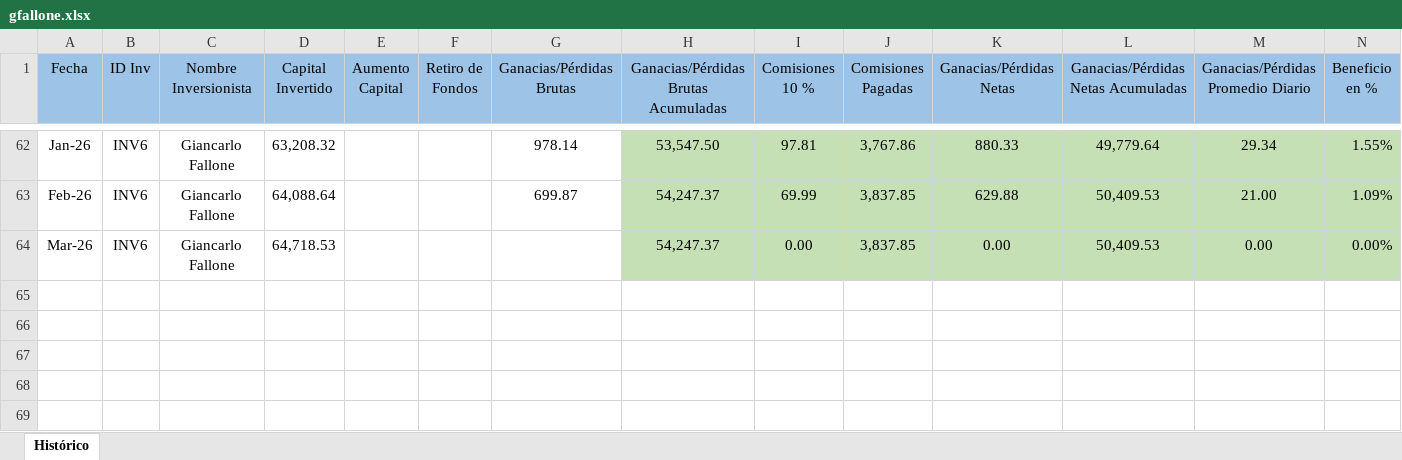
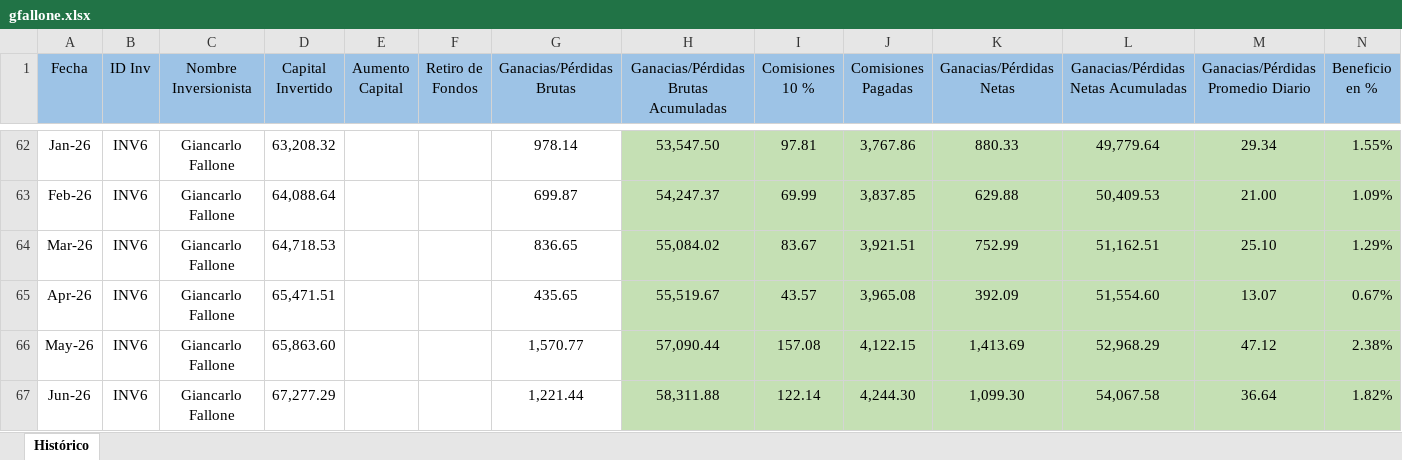
Before and after one commit to sefallone/FIFI, an Excel workbook: data/gfallone.xlsx, sheet Histórico, drawn as a sheet; only a part is shown, gaps mark what is left out; values as stored, in another font and other column widths than the file's, no borders; the diff names each change by its address in the sheet, - before the commit and + after, or states it on an @@ line.

```diff
--- a/data/gfallone.xlsx (sheet Histórico)
+++ b/data/gfallone.xlsx (sheet Histórico)
-G64 (Ganacias/Pérdidas Brutas): (empty)
+G64 (Ganacias/Pérdidas Brutas): 836.65
-H64: 54,247.37
+H64: 55,084.02
-I64 (Comisiones 10 %): 0.00
+I64 (Comisiones 10 %): 83.67
-J64 (Comisiones Pagadas): 3,837.85
+J64 (Comisiones Pagadas): 3,921.51
-K64 (Ganacias/Pérdidas Netas): 0.00
+K64 (Ganacias/Pérdidas Netas): 752.99
-L64: 50,409.53
+L64: 51,162.51
-M64: 0.00
+M64: 25.10
-N64 (Beneficio en %): 0.00%
+N64 (Beneficio en %): 1.29%
+row 65: Apr-26 | INV6 | Giancarlo Fallone | 65,471.51 |  |  | 435.65 | 55,519.67 | 43.57 | 3,965.08 | 392.09 | 51,554.60 | 13.07 | 0.67%
+row 66: May-26 | INV6 | Giancarlo Fallone | 65,863.60 |  |  | 1,570.77 | 57,090.44 | 157.08 | 4,122.15 | 1,413.69 | 52,968.29 | 47.12 | 2.38%
+row 67: Jun-26 | INV6 | Giancarlo Fallone | 67,277.29 |  |  | 1,221.44 | 58,311.88 | 122.14 | 4,244.30 | 1,099.30 | 54,067.58 | 36.64 | 1.82%
```
Also changed, not shown: data/agiliberti.xlsx, data/cramirez.xlsx, 9 other files.
